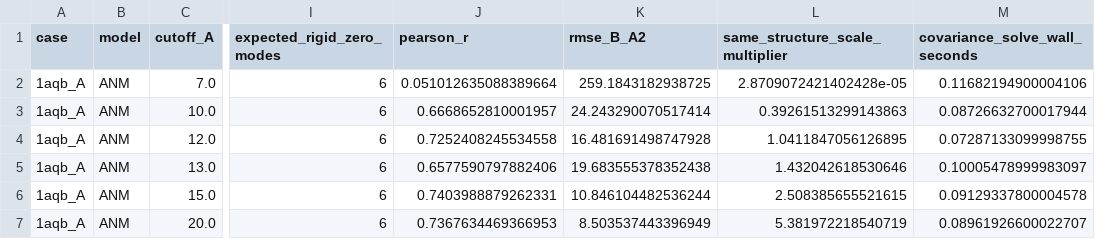
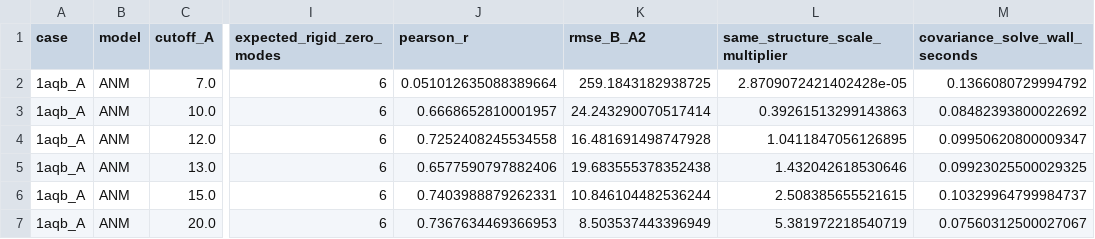
Before and after one commit to Sharon-codes/gnm-anm-reproduction, a CSV file: results/anm_cutoff_diagnostics.csv, drawn as a sheet; only a part is shown, gaps mark what is left out; the diff names each change by its address in the sheet, - before the commit and + after, or states it on an @@ line.

```diff
--- a/results/anm_cutoff_diagnostics.csv
+++ b/results/anm_cutoff_diagnostics.csv
-M2 (covariance_solve_wall_seconds): 0.11682194900004106
+M2 (covariance_solve_wall_seconds): 0.1366080729994792
-M3 (covariance_solve_wall_seconds): 0.08726632700017944
+M3 (covariance_solve_wall_seconds): 0.08482393800022692
-M4 (covariance_solve_wall_seconds): 0.07287133099998755
+M4 (covariance_solve_wall_seconds): 0.09950620800009347
-M5 (covariance_solve_wall_seconds): 0.10005478999983097
+M5 (covariance_solve_wall_seconds): 0.09923025500029325
-M6 (covariance_solve_wall_seconds): 0.09129337800004578
+M6 (covariance_solve_wall_seconds): 0.10329964799984737
-M7 (covariance_solve_wall_seconds): 0.08961926600022707
+M7 (covariance_solve_wall_seconds): 0.07560312500027067
```
Also changed, not shown: results/anm_published_figure5_landmarks.csv, results/gnm_benchmark.csv, 55 other files.
